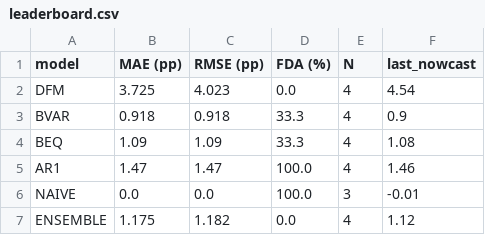
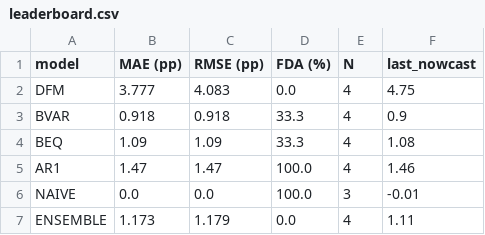
Before and after one commit to pengkodammaya/BM-ECB, a CSV file: docs/leaderboard.csv, drawn as a sheet.

```diff
--- a/docs/leaderboard.csv
+++ b/docs/leaderboard.csv
@@ -1,3 +1,3 @@
 model,MAE (pp),RMSE (pp),FDA (%),N,last_nowcast
-DFM,3.725,4.023,0.0,4,4.54
+DFM,3.777,4.083,0.0,4,4.75
 BVAR,0.918,0.918,33.3,4,0.9
@@ -6,2 +6,2 @@ AR1,1.47,1.47,100.0,4,1.46
 NAIVE,0.0,0.0,100.0,3,-0.01
-ENSEMBLE,1.175,1.182,0.0,4,1.12
+ENSEMBLE,1.173,1.179,0.0,4,1.11
```
Also changed, not shown: docs/daily_log.csv, 1 other file.
